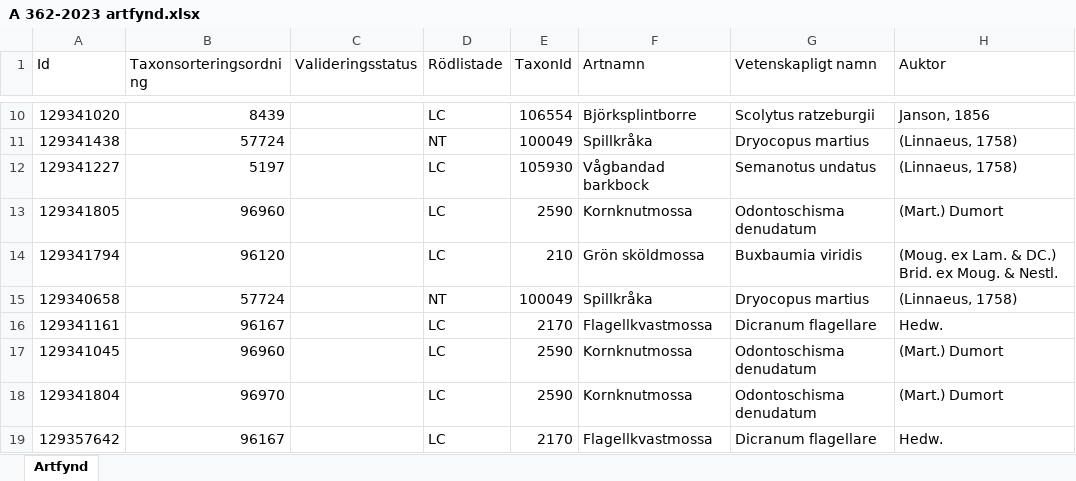
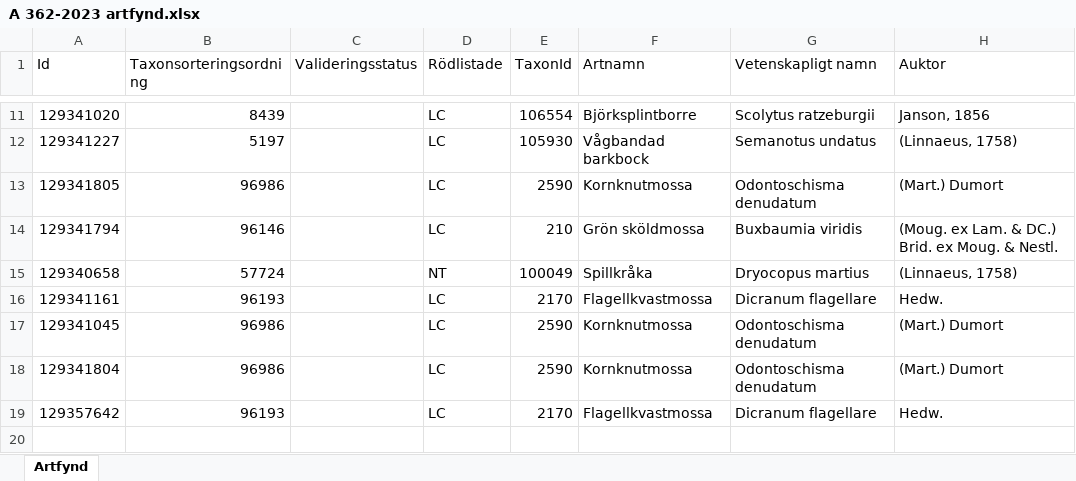
Before and after one commit to klasma/Logging_1447, an Excel workbook: artfynd/A 362-2023 artfynd.xlsx, sheet Artfynd, drawn as a sheet; only a part is shown, gaps mark what is left out; values as stored, in another font and other column widths than the file's, no borders; the diff covers the shown part only; the diff names each change by its address in the sheet, - before the commit and + after, or states it on an @@ line.

```diff
--- a/artfynd/A 362-2023 artfynd.xlsx (sheet Artfynd)
+++ b/artfynd/A 362-2023 artfynd.xlsx (sheet Artfynd)
@@ row 11 moved to row 10: 129341438 @@
-B13 (Taxonsorteringsordning): 96960
+B13 (Taxonsorteringsordning): 96986
-B14 (Taxonsorteringsordning): 96120
+B14 (Taxonsorteringsordning): 96146
-B16 (Taxonsorteringsordning): 96167
+B16 (Taxonsorteringsordning): 96193
-B17 (Taxonsorteringsordning): 96960
+B17 (Taxonsorteringsordning): 96986
-B18 (Taxonsorteringsordning): 96970
+B18 (Taxonsorteringsordning): 96986
-B19 (Taxonsorteringsordning): 96167
+B19 (Taxonsorteringsordning): 96193
```
Also changed, not shown: 1 added row, 1 removed row and 2 edited cells elsewhere in this sheet, artfynd/A 12709-2025 artfynd.xlsx, artfynd/A 25432-2021 artfynd.xlsx, 57 other files.
